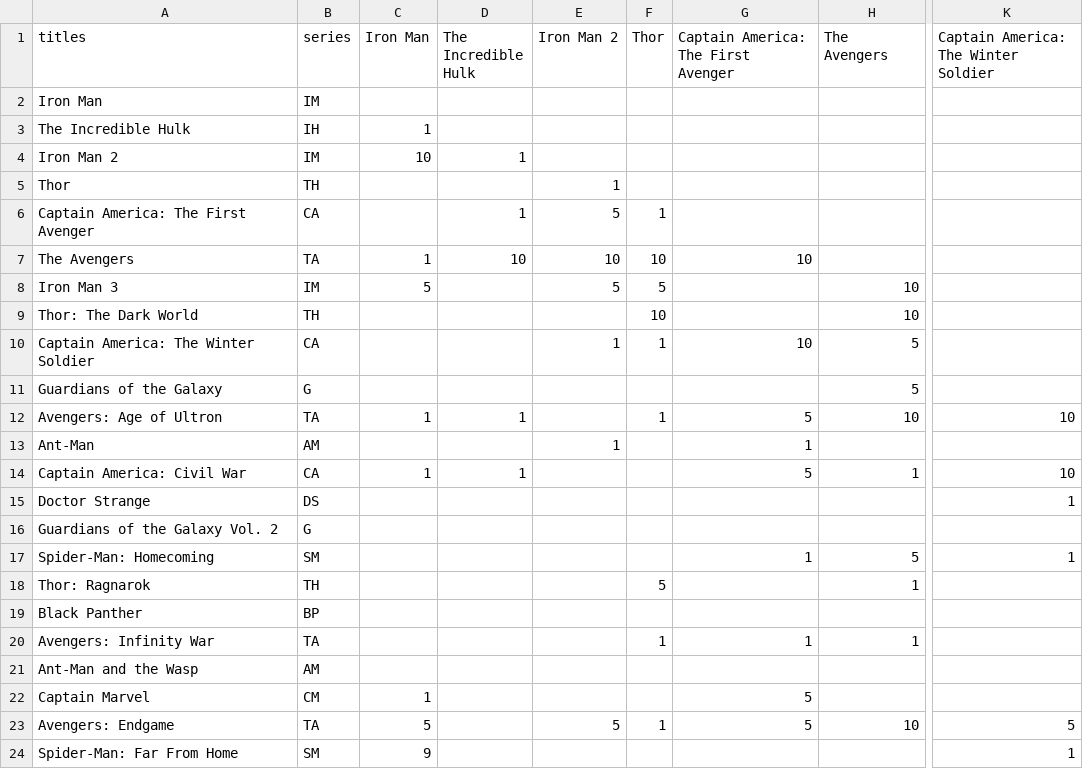
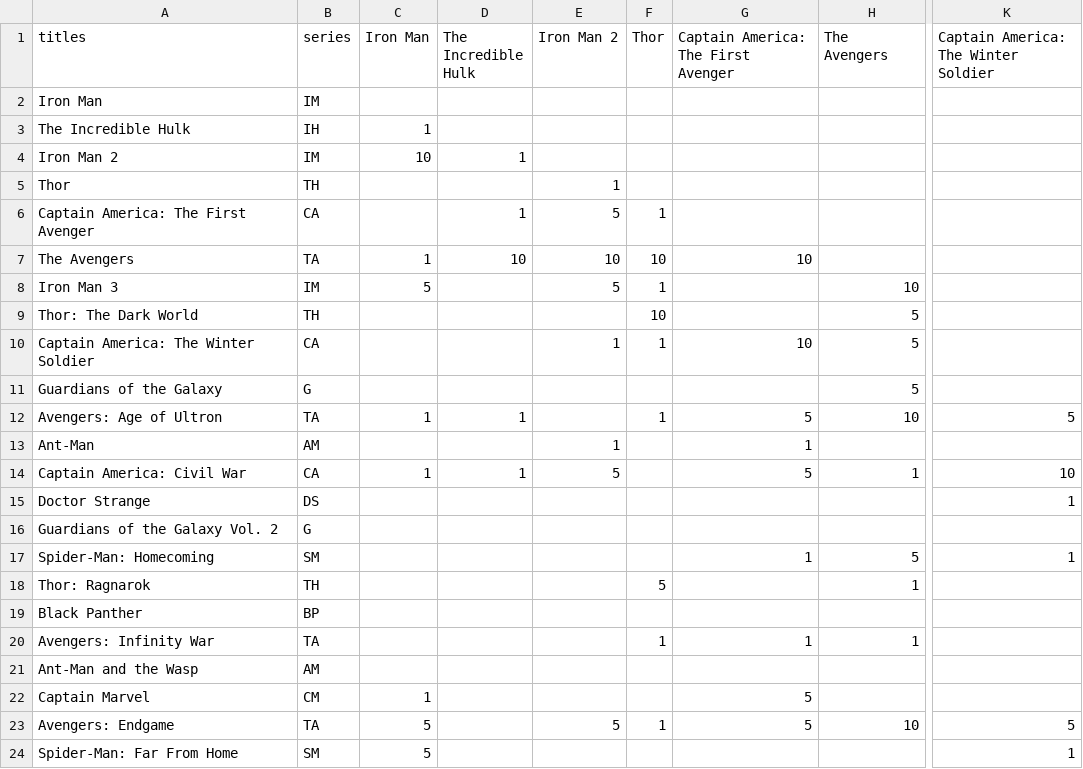
Before and after one commit to WilliamLocatelli/mcu-expert, a CSV file: MCUphase1to3-weighted.csv, drawn as a sheet; only a part is shown, gaps mark what is left out; the diff names each change by its address in the sheet, - before the commit and + after, or states it on an @@ line.

Commit message:
GUI improvements, minor bug fixes, weight tweaks

```diff
--- a/MCUphase1to3-weighted.csv
+++ b/MCUphase1to3-weighted.csv
-F8 (Thor): 5
+F8 (Thor): 1
-H9 (The Avengers): 10
+H9 (The Avengers): 5
-K12: 10
+K12: 5
-E14 (Iron Man 2): (empty)
+E14 (Iron Man 2): 5
-C24 (Iron Man): 9
+C24 (Iron Man): 5
```
Also changed, not shown: 1 other file.
